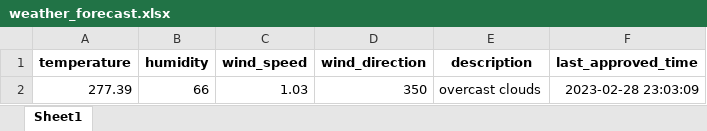
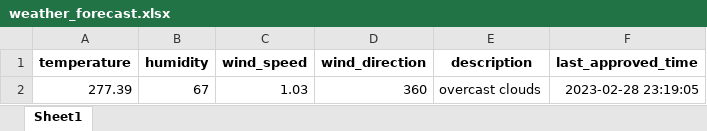
Before and after one commit to 13w13/test, an Excel workbook: weather_forecast.xlsx, sheet Sheet1, drawn as a sheet; values as stored, in another font and other column widths than the file's, no borders; the diff names each change by its address in the sheet, - before the commit and + after, or states it on an @@ line.

Commit message:
Update weather forecast

```diff
--- a/weather_forecast.xlsx (sheet Sheet1)
+++ b/weather_forecast.xlsx (sheet Sheet1)
-B2 (humidity): 66
+B2 (humidity): 67
-D2 (wind_direction): 350
+D2 (wind_direction): 360
-F2 (last_approved_time): 2023-02-28 23:03:09
+F2 (last_approved_time): 2023-02-28 23:19:05
```
